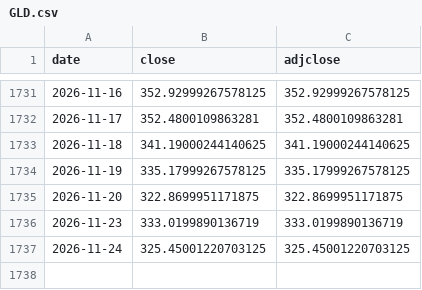
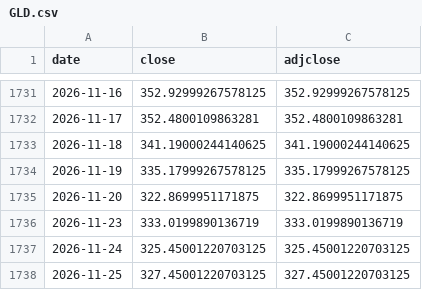
Before and after one commit to kazzysax/KEEL, a CSV file: data/prices/GLD.csv, drawn as a sheet; only a part is shown, gaps mark what is left out; the diff names each change by its address in the sheet, - before the commit and + after, or states it on an @@ line.

```diff
--- a/data/prices/GLD.csv
+++ b/data/prices/GLD.csv
+row 1738: 2026-11-25 | 327.45001220703125 | 327.45001220703125
```
Also changed, not shown: data/prices/AAPL.csv, data/prices/IEF.csv, 27 other files.
